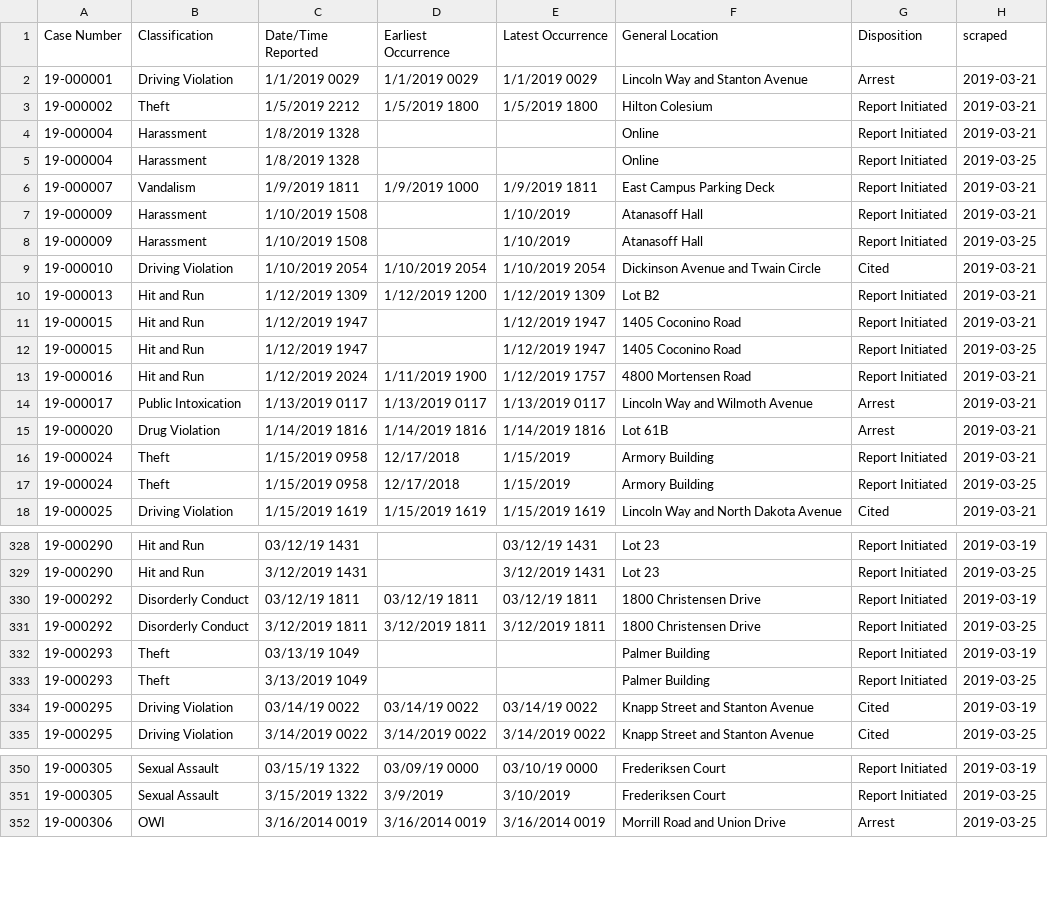
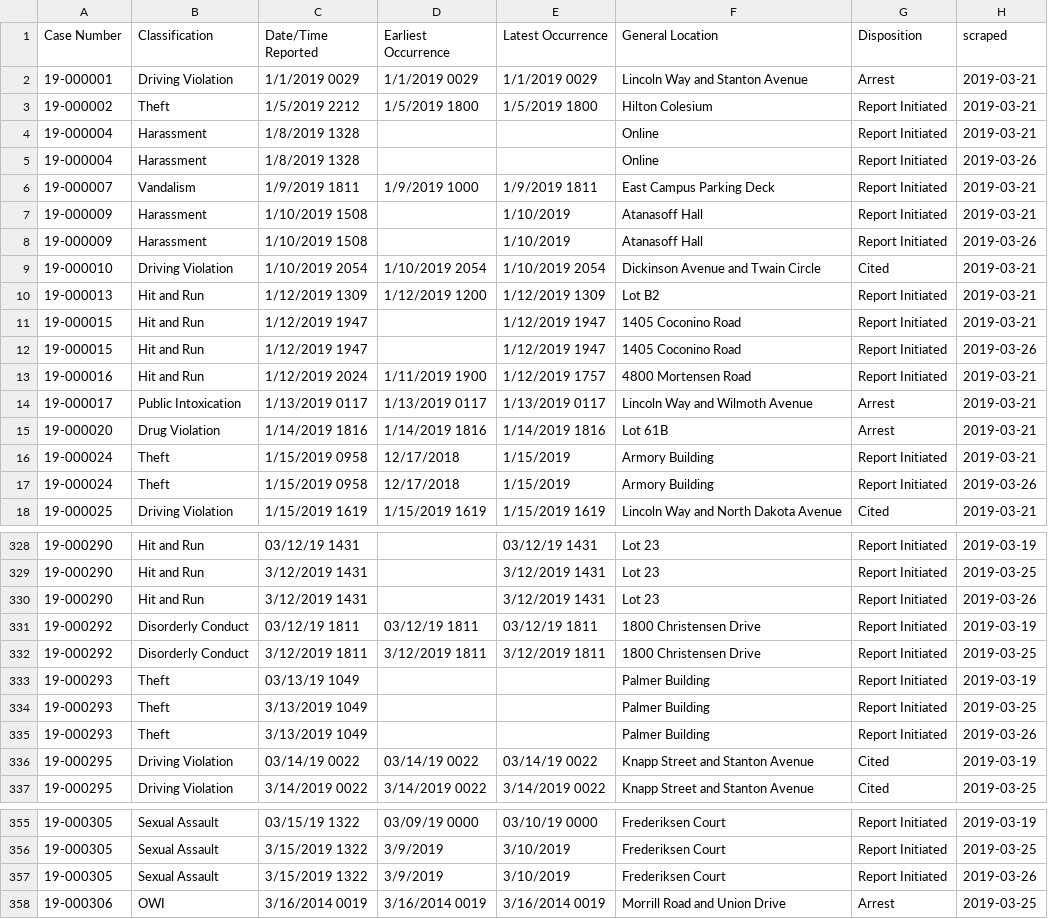
Before and after one commit to srvanderplas/ISU_Crime_Data, a CSV file: isu_crime_data.csv, drawn as a sheet; only a part is shown, gaps mark what is left out; the diff covers the shown part only.

```diff
--- a/isu_crime_data.csv
+++ b/isu_crime_data.csv
@@ -4,6 +4,6 @@ Case Number,Classification,Date/Time Reported,Earliest Occurrence,Latest Occurre
 19-000004,Harassment,1/8/2019 1328,,,Online,Report Initiated,2019-03-21
-19-000004,Harassment,1/8/2019 1328, , ,Online,Report Initiated,2019-03-25
+19-000004,Harassment,1/8/2019 1328, , ,Online,Report Initiated,2019-03-26
 19-000007,Vandalism,1/9/2019 1811,1/9/2019 1000,1/9/2019 1811,East Campus Parking Deck,Report Initiated,2019-03-21
 19-000009,Harassment,1/10/2019 1508,,1/10/2019,Atanasoff Hall,Report Initiated,2019-03-21
-19-000009,Harassment,1/10/2019 1508, ,1/10/2019 ,Atanasoff Hall,Report Initiated,2019-03-25
+19-000009,Harassment,1/10/2019 1508, ,1/10/2019 ,Atanasoff Hall,Report Initiated,2019-03-26
 19-000010,Driving Violation,1/10/2019 2054,1/10/2019 2054,1/10/2019 2054,Dickinson Avenue and Twain Circle,Cited,2019-03-21
@@ -11,3 +11,3 @@ Case Number,Classification,Date/Time Reported,Earliest Occurrence,Latest Occurre
 19-000015,Hit and Run,1/12/2019 1947,,1/12/2019 1947,1405 Coconino Road,Report Initiated,2019-03-21
-19-000015,Hit and Run,1/12/2019 1947, ,1/12/2019 1947,1405 Coconino Road,Report Initiated,2019-03-25
+19-000015,Hit and Run,1/12/2019 1947, ,1/12/2019 1947,1405 Coconino Road,Report Initiated,2019-03-26
 19-000016,Hit and Run,1/12/2019 2024,1/11/2019 1900,1/12/2019 1757,4800 Mortensen Road,Report Initiated,2019-03-21
@@ -16,3 +16,3 @@ Case Number,Classification,Date/Time Reported,Earliest Occurrence,Latest Occurre
 19-000024,Theft,1/15/2019 0958,12/17/2018,1/15/2019,Armory Building,Report Initiated,2019-03-21
-19-000024,Theft,1/15/2019 0958,12/17/2018 ,1/15/2019 ,Armory Building,Report Initiated,2019-03-25
+19-000024,Theft,1/15/2019 0958,12/17/2018 ,1/15/2019 ,Armory Building,Report Initiated,2019-03-26
 19-000025,Driving Violation,1/15/2019 1619,1/15/2019 1619,1/15/2019 1619,Lincoln Way and North Dakota Avenue,Cited,2019-03-21
@@ -330 +330,2 @@ Case Number,Classification,Date/Time Reported,Earliest Occurrence,Latest Occurre
+19-000290,Hit and Run,3/12/2019 1431, ,3/12/2019 1431,Lot 23,Report Initiated,2019-03-26
 19-000292,Disorderly Conduct,03/12/19 1811,03/12/19 1811,03/12/19 1811,1800 Christensen Drive,Report Initiated,2019-03-19
@@ -334 +335,2 @@ Case Number,Classification,Date/Time Reported,Earliest Occurrence,Latest Occurre
+19-000293,Theft,3/13/2019 1049, , ,Palmer Building,Report Initiated,2019-03-26
 19-000295,Driving Violation,03/14/19 0022,03/14/19 0022,03/14/19 0022,Knapp Street and Stanton Avenue,Cited,2019-03-19
@@ -352 +357,2 @@ Case Number,Classification,Date/Time Reported,Earliest Occurrence,Latest Occurre
+19-000305,Sexual Assault,3/15/2019 1322,3/9/2019 ,3/10/2019 ,Frederiksen Court,Report Initiated,2019-03-26
 19-000306,OWI,3/16/2014 0019,3/16/2014 0019,3/16/2014 0019,Morrill Road and Union Drive,Arrest,2019-03-25
```
Also changed, not shown: 5 added rows and 47 edited cells elsewhere in this file.
